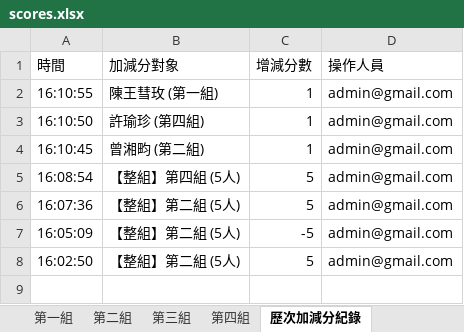
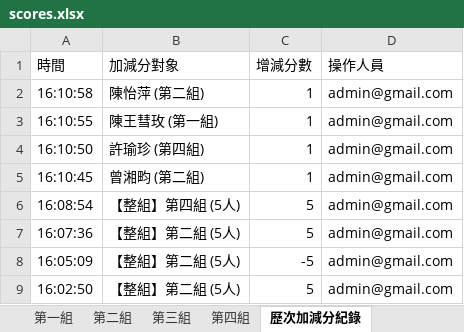
Before and after one commit to a008548-skh/nycuihha15, an Excel workbook: scores.xlsx, sheet 歷次加減分紀錄, drawn as a sheet; values as stored, in another font and other column widths than the file's, no borders; the diff names each change by its address in the sheet, - before the commit and + after, or states it on an @@ line.

```diff
--- a/scores.xlsx (sheet 歷次加減分紀錄)
+++ b/scores.xlsx (sheet 歷次加減分紀錄)
+row 2: 16:10:58 | 陳怡萍 (第二組) | 1 | admin@gmail.com
```
Also changed, not shown: sheet 第二組, sheet 總覽與全班明細, sheet 系統接續存檔碼.
